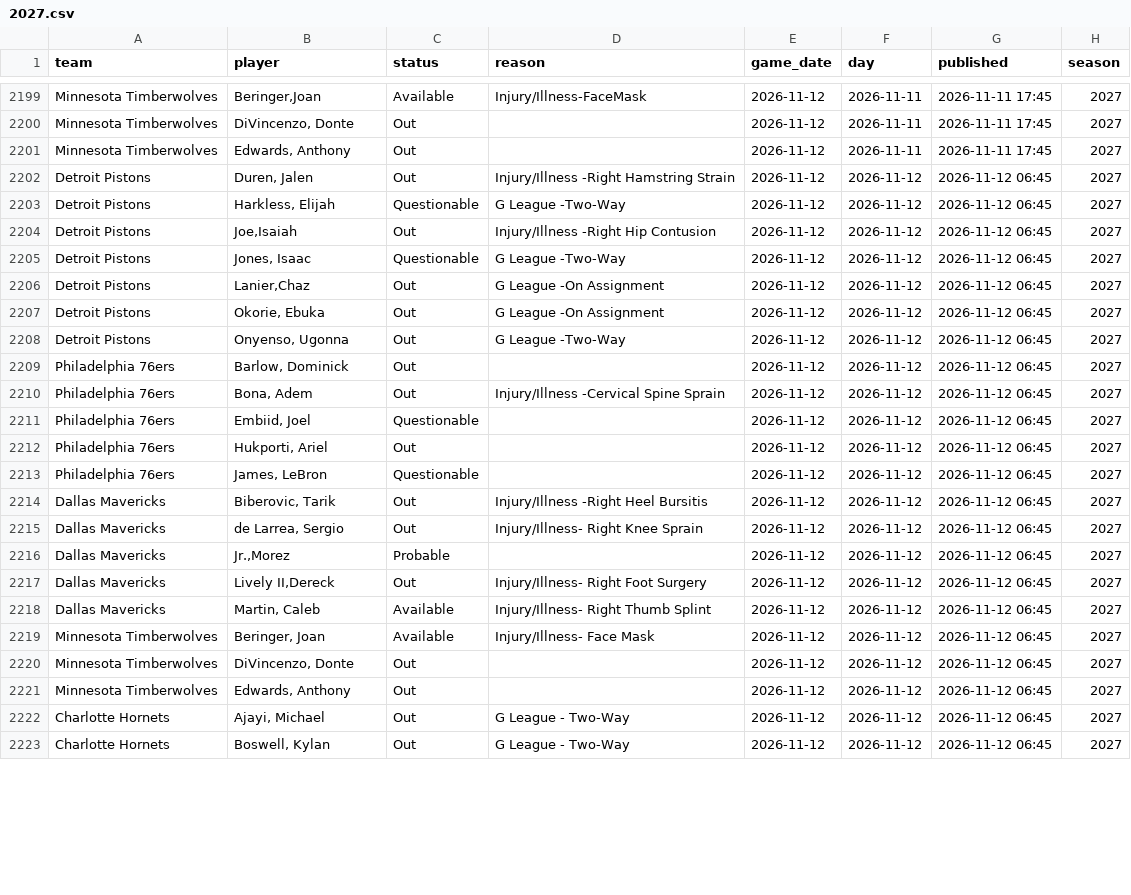
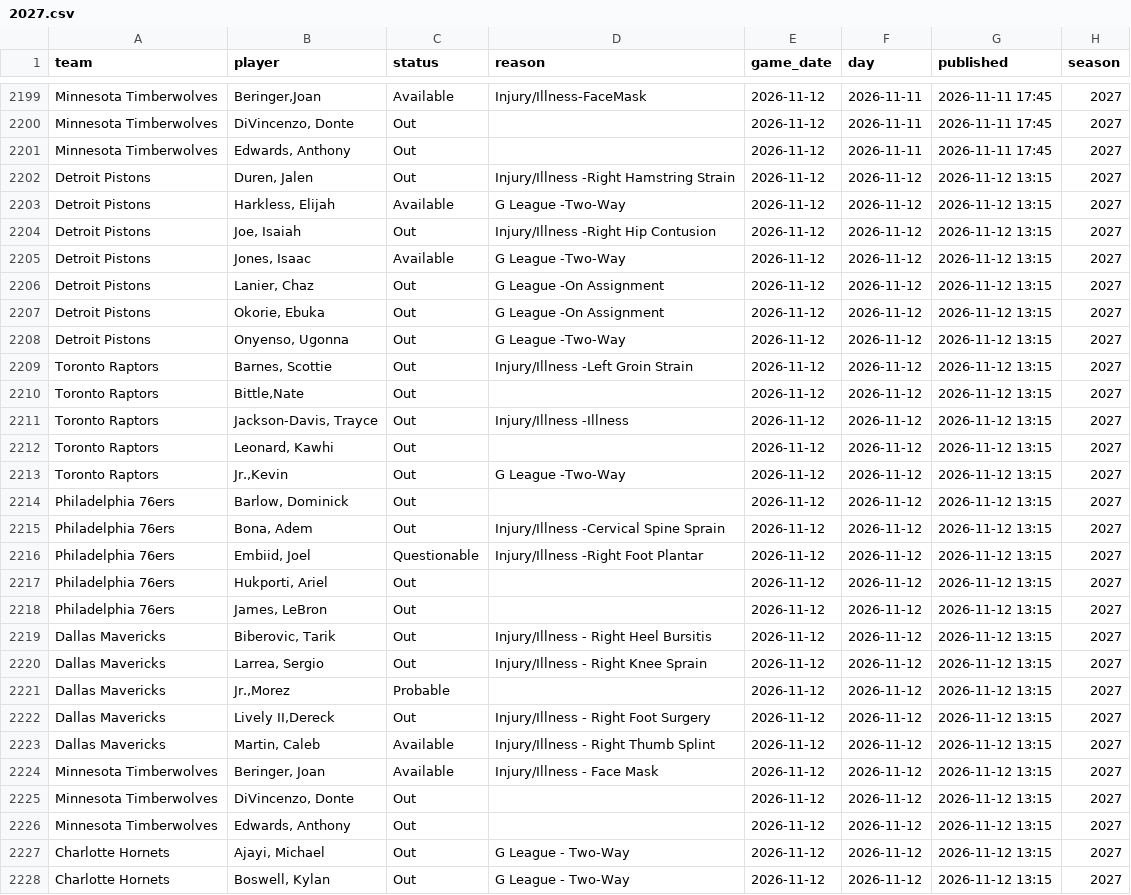
Before and after one commit to martinez-hub/nbaPredicts, a CSV file: data/injury_reports/2027.csv, drawn as a sheet; only a part is shown, gaps mark what is left out; the diff covers the shown part only.

```diff
--- a/data/injury_reports/2027.csv
+++ b/data/injury_reports/2027.csv
@@ -2201,23 +2201,28 @@ Minnesota Timberwolves,"DiVincenzo, Donte",Out,,2026-11-12,2026-11-11,2026-11-11
 Minnesota Timberwolves,"Edwards, Anthony",Out,,2026-11-12,2026-11-11,2026-11-11 17:45,2027
-Detroit Pistons,"Duren, Jalen",Out,Injury/Illness -Right Hamstring Strain,2026-11-12,2026-11-12,2026-11-12 06:45,2027
-Detroit Pistons,"Harkless, Elijah",Questionable,G League -Two-Way,2026-11-12,2026-11-12,2026-11-12 06:45,2027
-Detroit Pistons,"Joe,Isaiah",Out,Injury/Illness -Right Hip Contusion,2026-11-12,2026-11-12,2026-11-12 06:45,2027
-Detroit Pistons,"Jones, Isaac",Questionable,G League -Two-Way,2026-11-12,2026-11-12,2026-11-12 06:45,2027
-Detroit Pistons,"Lanier,Chaz",Out,G League -On Assignment,2026-11-12,2026-11-12,2026-11-12 06:45,2027
-Detroit Pistons,"Okorie, Ebuka",Out,G League -On Assignment,2026-11-12,2026-11-12,2026-11-12 06:45,2027
-Detroit Pistons,"Onyenso, Ugonna",Out,G League -Two-Way,2026-11-12,2026-11-12,2026-11-12 06:45,2027
-Philadelphia 76ers,"Barlow, Dominick",Out,,2026-11-12,2026-11-12,2026-11-12 06:45,2027
-Philadelphia 76ers,"Bona, Adem",Out,Injury/Illness -Cervical Spine Sprain,2026-11-12,2026-11-12,2026-11-12 06:45,2027
-Philadelphia 76ers,"Embiid, Joel",Questionable,,2026-11-12,2026-11-12,2026-11-12 06:45,2027
-Philadelphia 76ers,"Hukporti, Ariel",Out,,2026-11-12,2026-11-12,2026-11-12 06:45,2027
-Philadelphia 76ers,"James, LeBron",Questionable,,2026-11-12,2026-11-12,2026-11-12 06:45,2027
-Dallas Mavericks,"Biberovic, Tarik",Out,Injury/Illness -Right Heel Bursitis,2026-11-12,2026-11-12,2026-11-12 06:45,2027
-Dallas Mavericks,"de Larrea, Sergio",Out,Injury/Illness- Right Knee Sprain,2026-11-12,2026-11-12,2026-11-12 06:45,2027
-Dallas Mavericks,"Jr.,Morez",Probable,,2026-11-12,2026-11-12,2026-11-12 06:45,2027
-Dallas Mavericks,"Lively II,Dereck",Out,Injury/Illness- Right Foot Surgery,2026-11-12,2026-11-12,2026-11-12 06:45,2027
-Dallas Mavericks,"Martin, Caleb",Available,Injury/Illness- Right Thumb Splint,2026-11-12,2026-11-12,2026-11-12 06:45,2027
-Minnesota Timberwolves,"Beringer, Joan",Available,Injury/Illness- Face Mask,2026-11-12,2026-11-12,2026-11-12 06:45,2027
-Minnesota Timberwolves,"DiVincenzo, Donte",Out,,2026-11-12,2026-11-12,2026-11-12 06:45,2027
-Minnesota Timberwolves,"Edwards, Anthony",Out,,2026-11-12,2026-11-12,2026-11-12 06:45,2027
-Charlotte Hornets,"Ajayi, Michael",Out,G League - Two-Way,2026-11-12,2026-11-12,2026-11-12 06:45,2027
-Charlotte Hornets,"Boswell, Kylan",Out,G League - Two-Way,2026-11-12,2026-11-12,2026-11-12 06:45,2027
+Detroit Pistons,"Duren, Jalen",Out,Injury/Illness -Right Hamstring Strain,2026-11-12,2026-11-12,2026-11-12 13:15,2027
+Detroit Pistons,"Harkless, Elijah",Available,G League -Two-Way,2026-11-12,2026-11-12,2026-11-12 13:15,2027
+Detroit Pistons,"Joe, Isaiah",Out,Injury/Illness -Right Hip Contusion,2026-11-12,2026-11-12,2026-11-12 13:15,2027
+Detroit Pistons,"Jones, Isaac",Available,G League -Two-Way,2026-11-12,2026-11-12,2026-11-12 13:15,2027
+Detroit Pistons,"Lanier, Chaz",Out,G League -On Assignment,2026-11-12,2026-11-12,2026-11-12 13:15,2027
+Detroit Pistons,"Okorie, Ebuka",Out,G League -On Assignment,2026-11-12,2026-11-12,2026-11-12 13:15,2027
+Detroit Pistons,"Onyenso, Ugonna",Out,G League -Two-Way,2026-11-12,2026-11-12,2026-11-12 13:15,2027
+Toronto Raptors,"Barnes, Scottie",Out,Injury/Illness -Left Groin Strain,2026-11-12,2026-11-12,2026-11-12 13:15,2027
+Toronto Raptors,"Bittle,Nate",Out,,2026-11-12,2026-11-12,2026-11-12 13:15,2027
+Toronto Raptors,"Jackson-Davis, Trayce",Out,Injury/Illness -Illness,2026-11-12,2026-11-12,2026-11-12 13:15,2027
+Toronto Raptors,"Leonard, Kawhi",Out,,2026-11-12,2026-11-12,2026-11-12 13:15,2027
+Toronto Raptors,"Jr.,Kevin",Out,G League -Two-Way,2026-11-12,2026-11-12,2026-11-12 13:15,2027
+Philadelphia 76ers,"Barlow, Dominick",Out,,2026-11-12,2026-11-12,2026-11-12 13:15,2027
+Philadelphia 76ers,"Bona, Adem",Out,Injury/Illness -Cervical Spine Sprain,2026-11-12,2026-11-12,2026-11-12 13:15,2027
+Philadelphia 76ers,"Embiid, Joel",Questionable,Injury/Illness -Right Foot Plantar,2026-11-12,2026-11-12,2026-11-12 13:15,2027
+Philadelphia 76ers,"Hukporti, Ariel",Out,,2026-11-12,2026-11-12,2026-11-12 13:15,2027
+Philadelphia 76ers,"James, LeBron",Out,,2026-11-12,2026-11-12,2026-11-12 13:15,2027
+Dallas Mavericks,"Biberovic, Tarik",Out,Injury/Illness - Right Heel Bursitis,2026-11-12,2026-11-12,2026-11-12 13:15,2027
+Dallas Mavericks,"Larrea, Sergio",Out,Injury/Illness - Right Knee Sprain,2026-11-12,2026-11-12,2026-11-12 13:15,2027
+Dallas Mavericks,"Jr.,Morez",Probable,,2026-11-12,2026-11-12,2026-11-12 13:15,2027
+Dallas Mavericks,"Lively II,Dereck",Out,Injury/Illness - Right Foot Surgery,2026-11-12,2026-11-12,2026-11-12 13:15,2027
+Dallas Mavericks,"Martin, Caleb",Available,Injury/Illness - Right Thumb Splint,2026-11-12,2026-11-12,2026-11-12 13:15,2027
+Minnesota Timberwolves,"Beringer, Joan",Available,Injury/Illness - Face Mask,2026-11-12,2026-11-12,2026-11-12 13:15,2027
+Minnesota Timberwolves,"DiVincenzo, Donte",Out,,2026-11-12,2026-11-12,2026-11-12 13:15,2027
+Minnesota Timberwolves,"Edwards, Anthony",Out,,2026-11-12,2026-11-12,2026-11-12 13:15,2027
+Charlotte Hornets,"Ajayi, Michael",Out,G League - Two-Way,2026-11-12,2026-11-12,2026-11-12 13:15,2027
+Charlotte Hornets,"Boswell, Kylan",Out,G League - Two-Way,2026-11-12,2026-11-12,2026-11-12 13:15,2027
```
Also changed, not shown: 15 edited cells elsewhere in this file, data/player_predictions/2027.csv, data/predictions/2027.csv, 1 other file.
